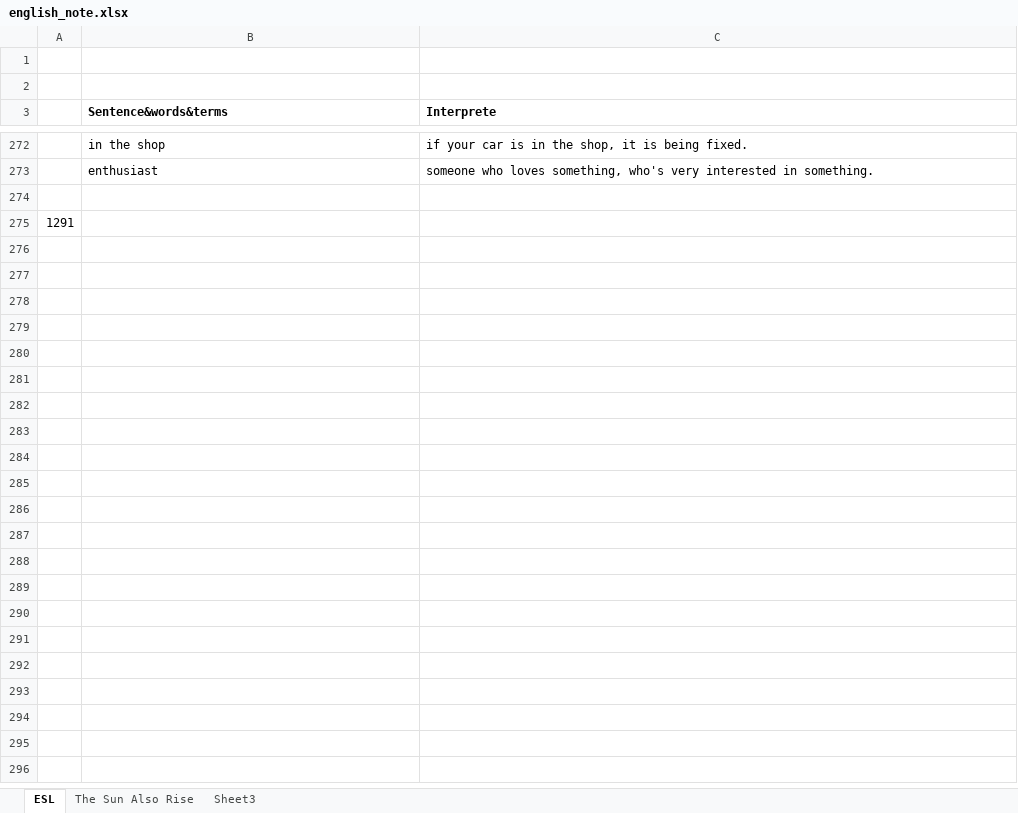
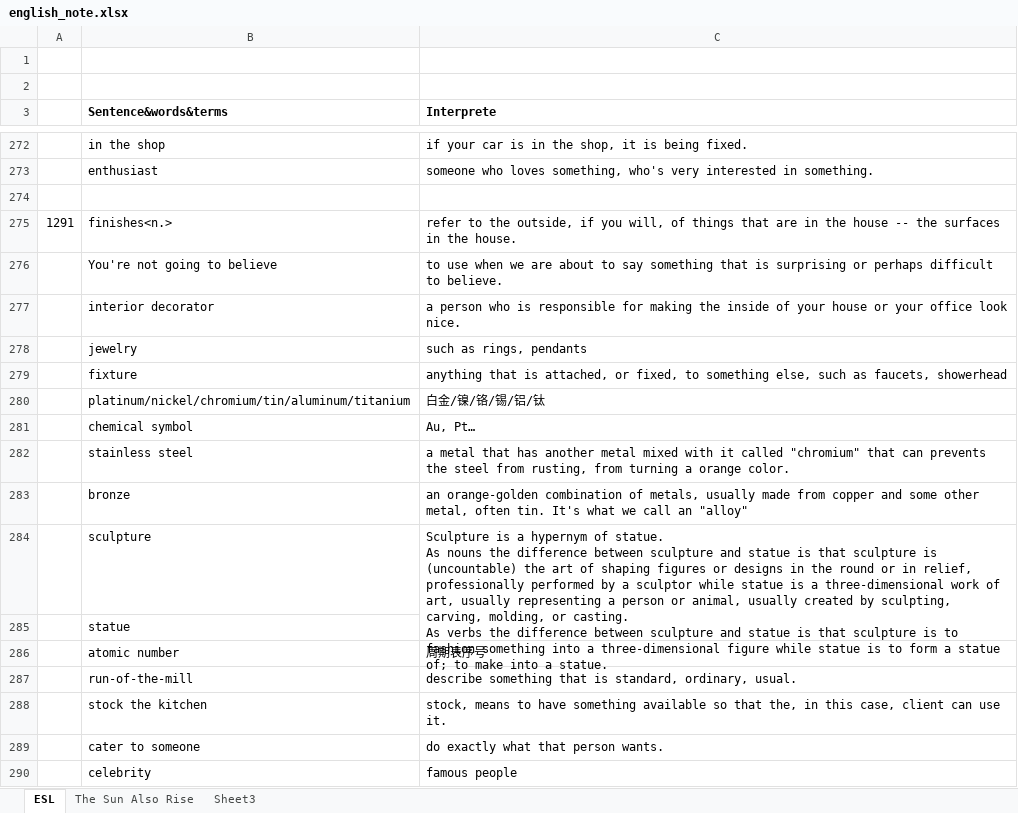
Before and after one commit to tsinghong/learning_note, an Excel workbook: english_note.xlsx, sheet ESL, drawn as a sheet; only a part is shown, gaps mark what is left out; values as stored, in another font and other column widths than the file's, no borders; ↵ is a line break in a cell; the diff names each change by its address in the sheet, - before the commit and + after, or states it on an @@ line.

```diff
--- a/english_note.xlsx (sheet ESL)
+++ b/english_note.xlsx (sheet ESL)
-B275 (Sentence&words&terms): (empty)
+B275 (Sentence&words&terms): finishes<n.>
-C275 (Interprete): (empty)
+C275 (Interprete): refer to the outside, if you will, of things that are in the house -- the surfaces in the house.
+row 276:  | You're not going to believe | to use when we are about to say something that is surprising or perhaps difficult to believe.
+row 277:  | interior decorator | a person who is responsible for making the inside of your house or your office look nice.
+row 278:  | jewelry | such as rings, pendants
+row 279:  | fixture | anything that is attached, or fixed, to something else, such as faucets, showerhead
+row 280:  | platinum/nickel/chromium/tin/aluminum/titanium | 白金/镍/铬/锡/铝/钛
+row 281:  | chemical symbol | Au, Pt…
+row 282:  | stainless steel | a metal that has another metal mixed with it called "chromium" that can prevents the steel from rusting, from turning a orange color.
+row 283:  | bronze | an orange-golden combination of metals, usually made from copper and some other metal, often tin. It's what we call an "alloy"
+row 284:  | sculpture | Sculpture is a hypernym of statue. ↵ As nouns the difference between sculpture and statue is that sculpture is (uncountable) the art of shaping figures or designs in the round or in relief, professionally performed by a sculptor while statue is a three-dimensional work of art, usually representing a person or animal, usually created by sculpting, carving, molding, or casting. ↵ As verbs the difference between sculpture and statue is that sculpture is to fashion something into a three-dimensional figure while statue is to form a statue of; to make into a statue.
+row 285:  | statue
+row 286:  | atomic number | 周期表序号
+row 287:  | run-of-the-mill | describe something that is standard, ordinary, usual.
+row 288:  | stock the kitchen | stock, means to have something available so that the, in this case, client can use it.
+row 289:  | cater to someone | do exactly what that person wants.
+row 290:  | celebrity | famous people
```
Also changed, not shown: 2 other files.
